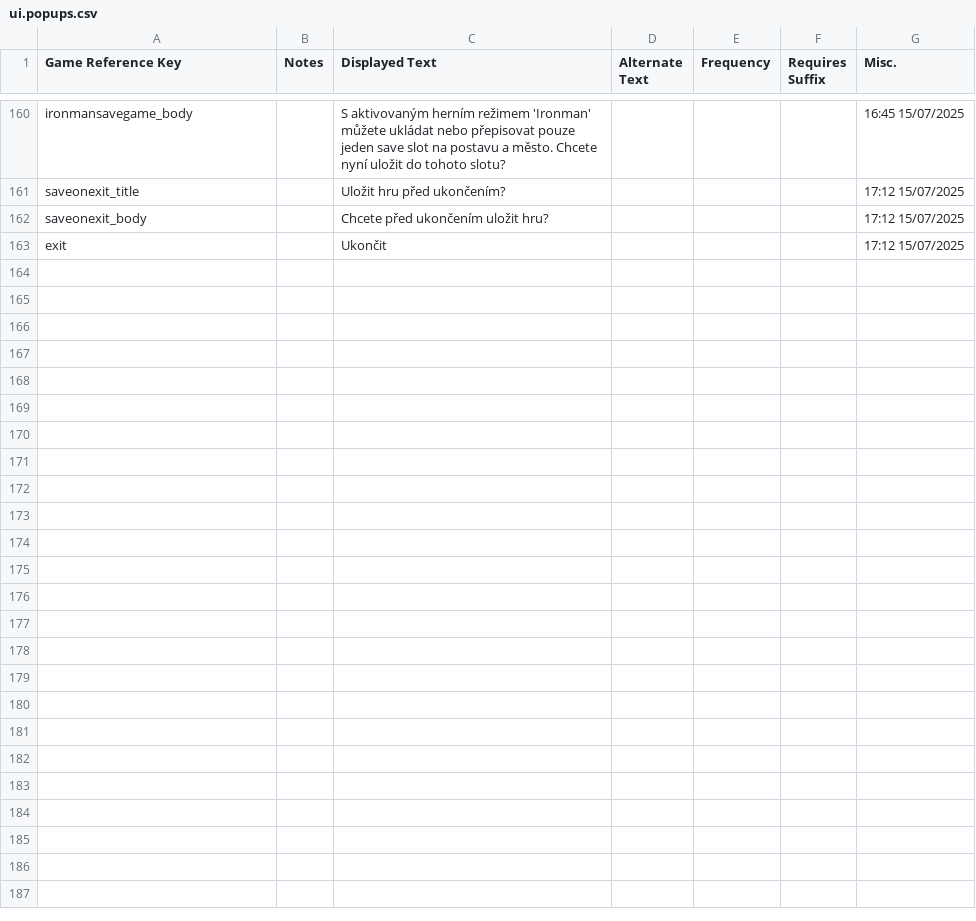
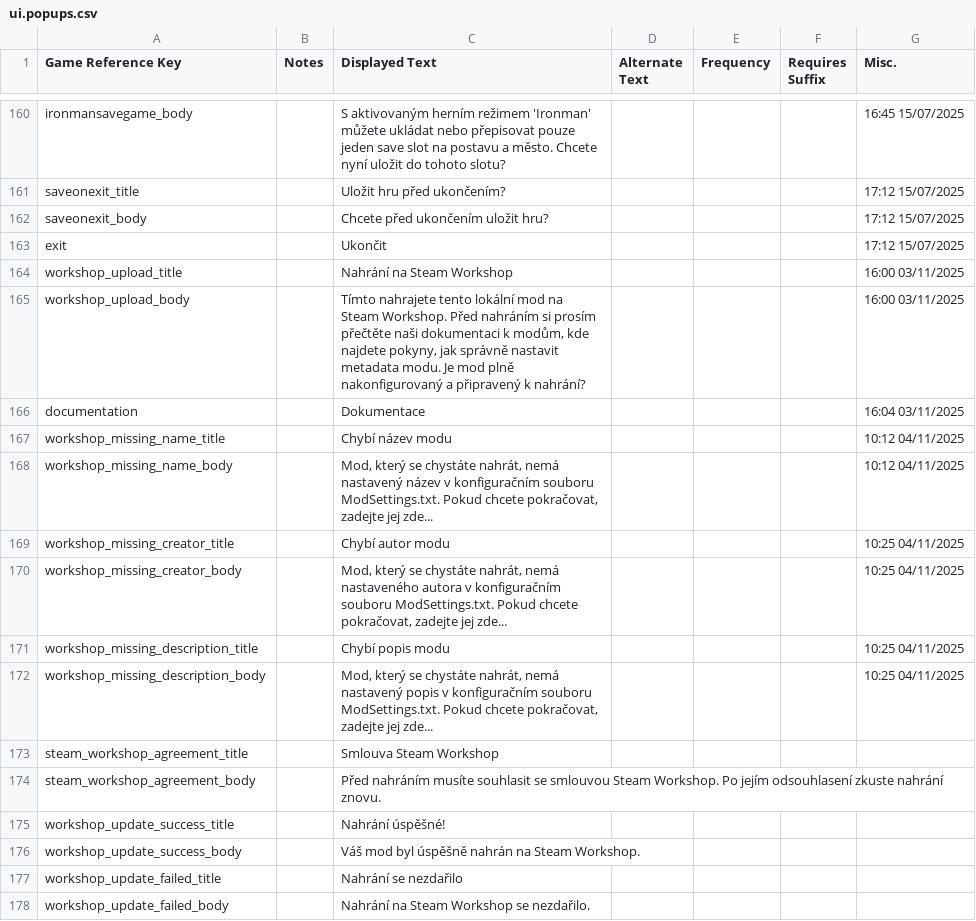
Before and after one commit to Alien4042x/shadows-of-doubt-cestina, a CSV file: StreamingAssets/Strings/Czech/Interface/ui.popups.csv, drawn as a sheet; only a part is shown, gaps mark what is left out.

Commit message:
Add Czech translations for workshop features

```diff
--- a/StreamingAssets/Strings/Czech/Interface/ui.popups.csv
+++ b/StreamingAssets/Strings/Czech/Interface/ui.popups.csv
@@ -163 +163,16 @@
 "exit",,"Ukončit",,,,"17:12 15/07/2025"
+"workshop_upload_title",,"Nahrání na Steam Workshop",,,,"16:00 03/11/2025"
+"workshop_upload_body",,"Tímto nahrajete tento lokální mod na Steam Workshop. Před nahráním si prosím přečtěte naši dokumentaci k modům, kde najdete pokyny, jak správně nastavit metadata modu. Je mod plně nakonfigurovaný a připravený k nahrání?",,,,"16:00 03/11/2025"
+"documentation",,"Dokumentace",,,,"16:04 03/11/2025"
+"workshop_missing_name_title",,"Chybí název modu",,,,"10:12 04/11/2025"
+"workshop_missing_name_body",,"Mod, který se chystáte nahrát, nemá nastavený název v konfiguračním souboru ModSettings.txt. Pokud chcete pokračovat, zadejte jej zde...",,,,"10:12 04/11/2025"
+"workshop_missing_creator_title",,"Chybí autor modu",,,,"10:25 04/11/2025"
+"workshop_missing_creator_body",,"Mod, který se chystáte nahrát, nemá nastaveného autora v konfiguračním souboru ModSettings.txt. Pokud chcete pokračovat, zadejte jej zde...",,,,"10:25 04/11/2025"
+"workshop_missing_description_title",,"Chybí popis modu",,,,"10:25 04/11/2025"
+"workshop_missing_description_body",,"Mod, který se chystáte nahrát, nemá nastavený popis v konfiguračním souboru ModSettings.txt. Pokud chcete pokračovat, zadejte jej zde...",,,,"10:25 04/11/2025"
+"steam_workshop_agreement_title",,"Smlouva Steam Workshop",,,,
+"steam_workshop_agreement_body",,"Před nahráním musíte souhlasit se smlouvou Steam Workshop. Po jejím odsouhlasení zkuste nahrání znovu.",,,,
+"workshop_update_success_title",,"Nahrání úspěšné!",,,,
+"workshop_update_success_body",,"Váš mod byl úspěšně nahrán na Steam Workshop.",,,,
+"workshop_update_failed_title",,"Nahrání se nezdařilo",,,,
+"workshop_update_failed_body",,"Nahrání na Steam Workshop se nezdařilo.",,,,
```
